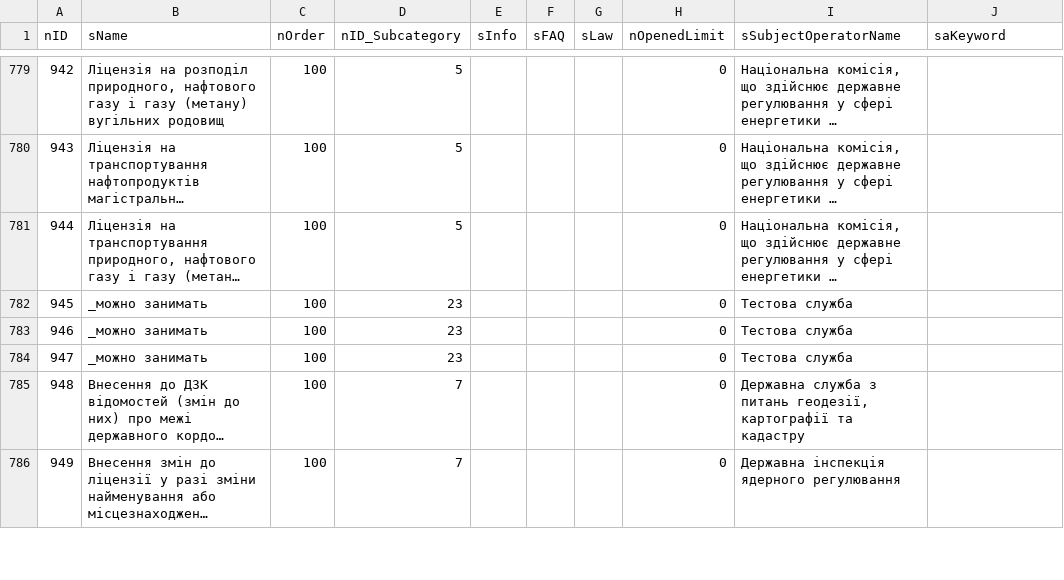
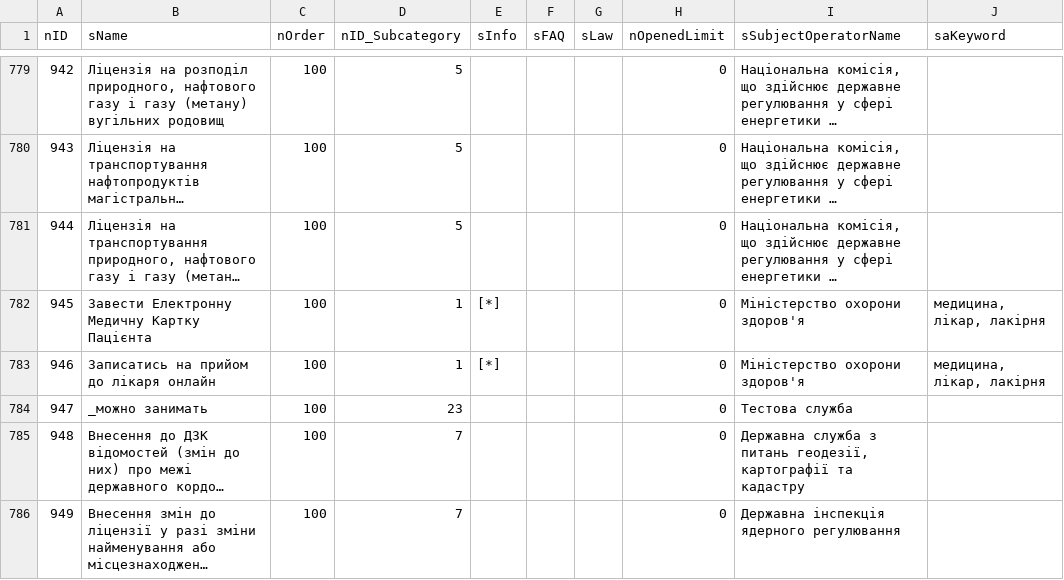
Before and after one commit to iGov-UA/iGov_Data, a CSV file: wf-central/src/main/resources/data/iGov/Service.csv, drawn as a sheet; only a part is shown, gaps mark what is left out; long unchanged cells end in …; the diff names each change by its address in the sheet, - before the commit and + after, or states it on an @@ line.

```diff
--- a/wf-central/src/main/resources/data/iGov/Service.csv
+++ b/wf-central/src/main/resources/data/iGov/Service.csv
-B782 (sName): _можно занимать
+B782 (sName): Завести Електронну Медичну Картку Пацієнта
-D782:D783 (nID_Subcategory): 23
+D782:D783 (nID_Subcategory): 1
-E782:E783 (sInfo): (empty)
+E782:E783 (sInfo): [*]
-I782:I783 (sSubjectOperatorName): Тестова служба
+I782:I783 (sSubjectOperatorName): Міністерство охорони здоров'я
-J782:J783 (saKeyword): (empty)
+J782:J783 (saKeyword): медицина, лікар, лакірня
-B783 (sName): _можно занимать
+B783 (sName): Записатись на прийом до лікаря онлайн
```
Also changed, not shown: wf-central/src/main/resources/data/iGov/ServiceData.csv, wf-central/src/main/resources/data/iGov/ServiceTagLink.csv, 3 other files.
